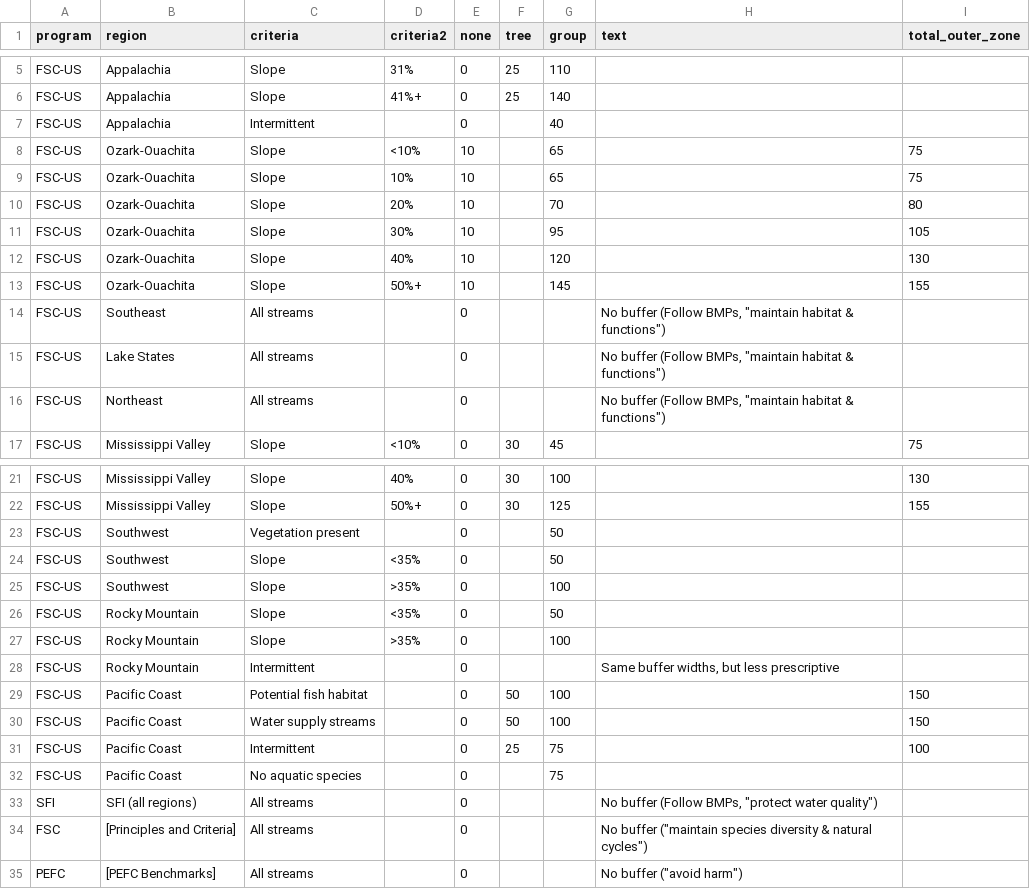
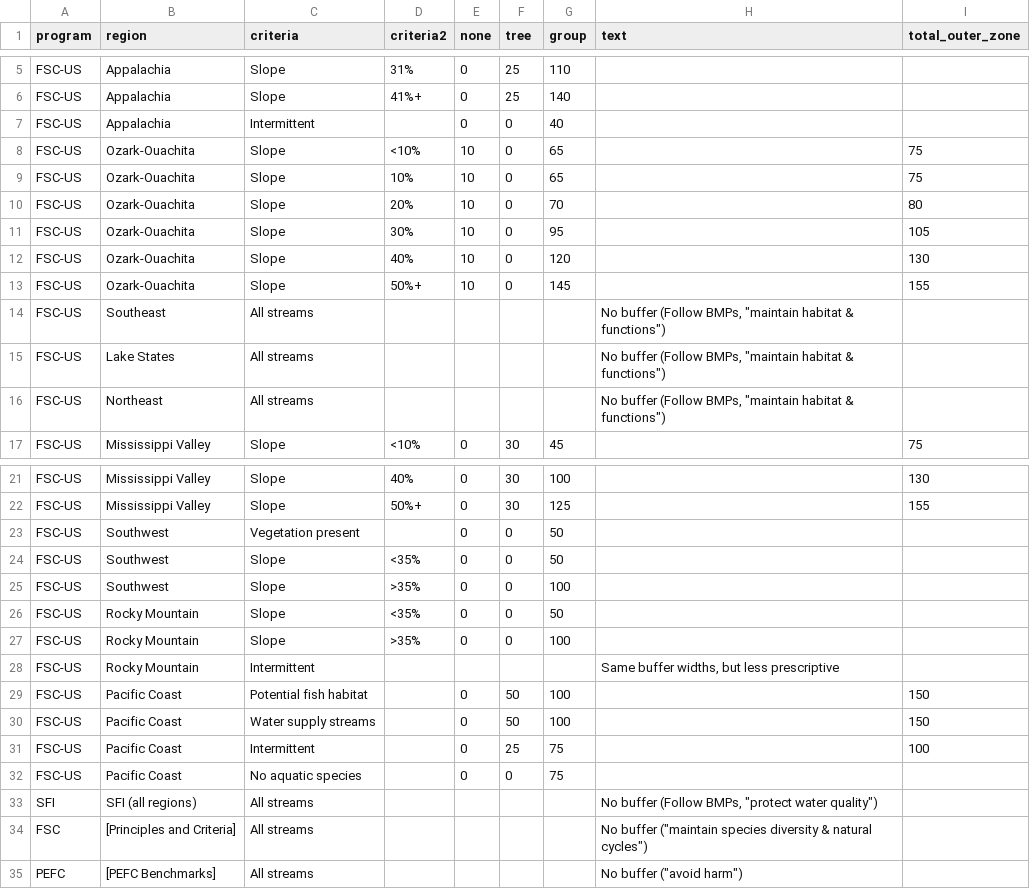
Before and after one commit to judgelord/FSC-SFI, a CSV file: data/riparian-buffers.csv, drawn as a sheet; only a part is shown, gaps mark what is left out.

```diff
--- a/data/riparian-buffers.csv
+++ b/data/riparian-buffers.csv
@@ -6,12 +6,12 @@ FSC-US,Appalachia,Slope,31%,0,25,110,,
 FSC-US,Appalachia,Slope,41%+,0,25,140,,
-FSC-US,Appalachia,Intermittent,,0,,40,,
-FSC-US,Ozark-Ouachita,Slope,<10%,10,,65,,75
-FSC-US,Ozark-Ouachita,Slope,10%,10,,65,,75
-FSC-US,Ozark-Ouachita,Slope,20%,10,,70,,80
-FSC-US,Ozark-Ouachita,Slope,30%,10,,95,,105
-FSC-US,Ozark-Ouachita,Slope,40%,10,,120,,130
-FSC-US,Ozark-Ouachita,Slope,50%+,10,,145,,155
-FSC-US,Southeast,All streams,,0,,,"No buffer (Follow BMPs, ""maintain habitat & functions"")              ",
-FSC-US,Lake States,All streams,,0,,,"No buffer (Follow BMPs, ""maintain habitat & functions"")              ",
-FSC-US,Northeast,All streams,,0,,,"No buffer (Follow BMPs, ""maintain habitat & functions"")              ",
+FSC-US,Appalachia,Intermittent,,0,0,40,,
+FSC-US,Ozark-Ouachita,Slope,<10%,10,0,65,,75
+FSC-US,Ozark-Ouachita,Slope,10%,10,0,65,,75
+FSC-US,Ozark-Ouachita,Slope,20%,10,0,70,,80
+FSC-US,Ozark-Ouachita,Slope,30%,10,0,95,,105
+FSC-US,Ozark-Ouachita,Slope,40%,10,0,120,,130
+FSC-US,Ozark-Ouachita,Slope,50%+,10,0,145,,155
+FSC-US,Southeast,All streams,,,,,"No buffer (Follow BMPs, ""maintain habitat & functions"")              ",
+FSC-US,Lake States,All streams,,,,,"No buffer (Follow BMPs, ""maintain habitat & functions"")              ",
+FSC-US,Northeast,All streams,,,,,"No buffer (Follow BMPs, ""maintain habitat & functions"")              ",
 FSC-US,Mississippi Valley,Slope,<10%,0,30,45,,75
@@ -22,8 +22,8 @@ FSC-US,Mississippi Valley,Slope,40%,0,30,100,,130
 FSC-US,Mississippi Valley,Slope,50%+,0,30,125,,155
-FSC-US,Southwest,Vegetation present,,0,,50,,
-FSC-US,Southwest,Slope,<35%,0,,50,,
-FSC-US,Southwest,Slope,>35%,0,,100,,
-FSC-US,Rocky Mountain,Slope,<35%,0,,50,,
-FSC-US,Rocky Mountain,Slope,>35%,0,,100,,
-FSC-US,Rocky Mountain,Intermittent,,0,,,"Same buffer widths, but less prescriptive",
+FSC-US,Southwest,Vegetation present,,0,0,50,,
+FSC-US,Southwest,Slope,<35%,0,0,50,,
+FSC-US,Southwest,Slope,>35%,0,0,100,,
+FSC-US,Rocky Mountain,Slope,<35%,0,0,50,,
+FSC-US,Rocky Mountain,Slope,>35%,0,0,100,,
+FSC-US,Rocky Mountain,Intermittent,,,,,"Same buffer widths, but less prescriptive",
 FSC-US,Pacific Coast,Potential fish habitat,,0,50,100,,150
@@ -31,5 +31,5 @@ FSC-US,Pacific Coast,Water supply streams,,0,50,100,,150
 FSC-US,Pacific Coast,Intermittent             ,,0,25,75,,100
-FSC-US,Pacific Coast,No aquatic species,,0,,75,,
-SFI,SFI (all regions),All streams,,0,,,"No buffer (Follow BMPs, ""protect water quality"")",
-FSC, [Principles and Criteria],All streams,,0,,,"No buffer (""maintain species diversity & natural cycles"")",
-PEFC, [PEFC Benchmarks],All streams,,0,,,"No buffer (""avoid harm"")                 ",
+FSC-US,Pacific Coast,No aquatic species,,0,0,75,,
+SFI,SFI (all regions),All streams,,,,,"No buffer (Follow BMPs, ""protect water quality"")",
+FSC, [Principles and Criteria],All streams,,,,,"No buffer (""maintain species diversity & natural cycles"")",
+PEFC, [PEFC Benchmarks],All streams,,,,,"No buffer (""avoid harm"")                 ",
```
Also changed, not shown: data/clearcuts.csv, 6 other files.
